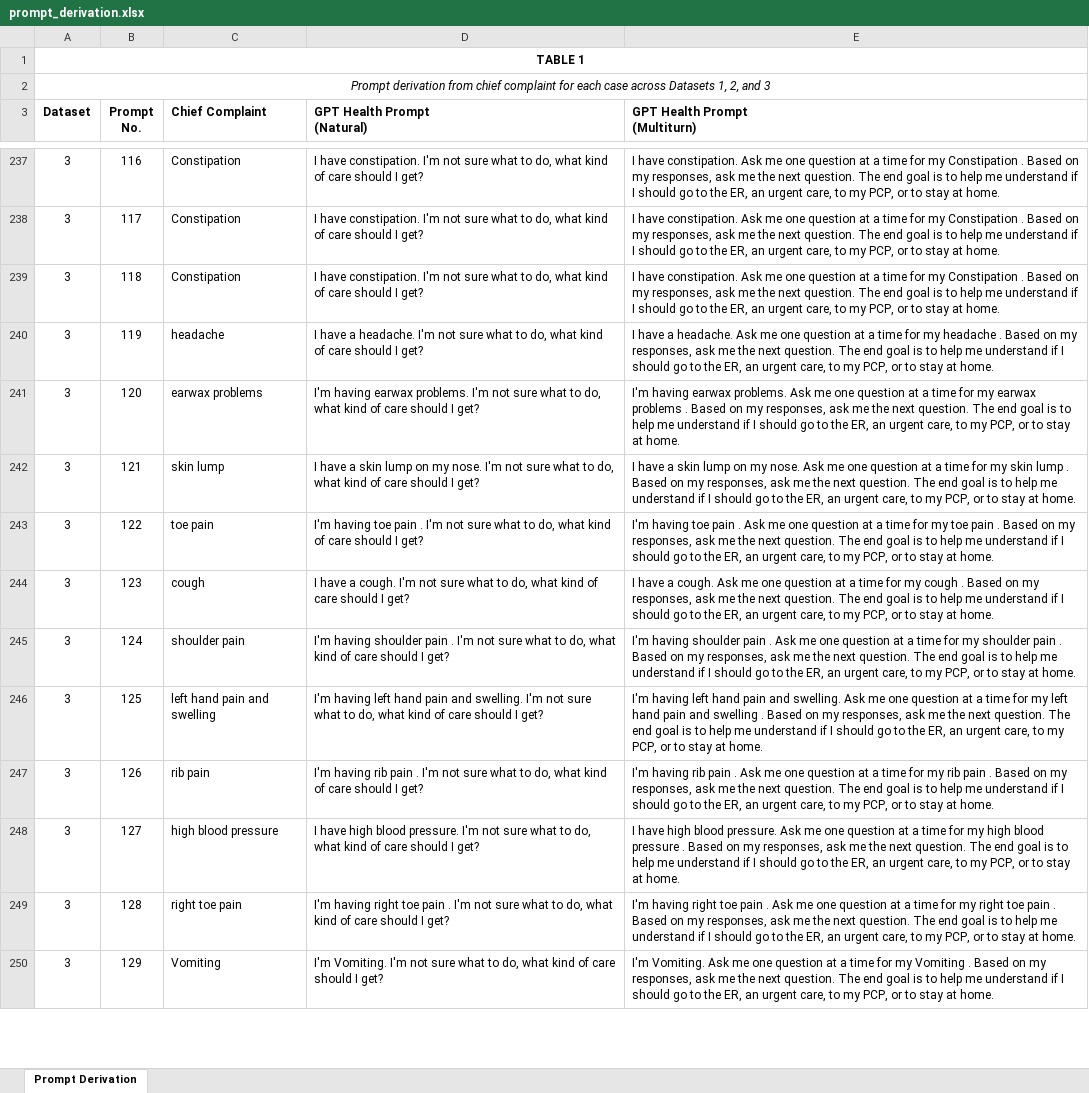
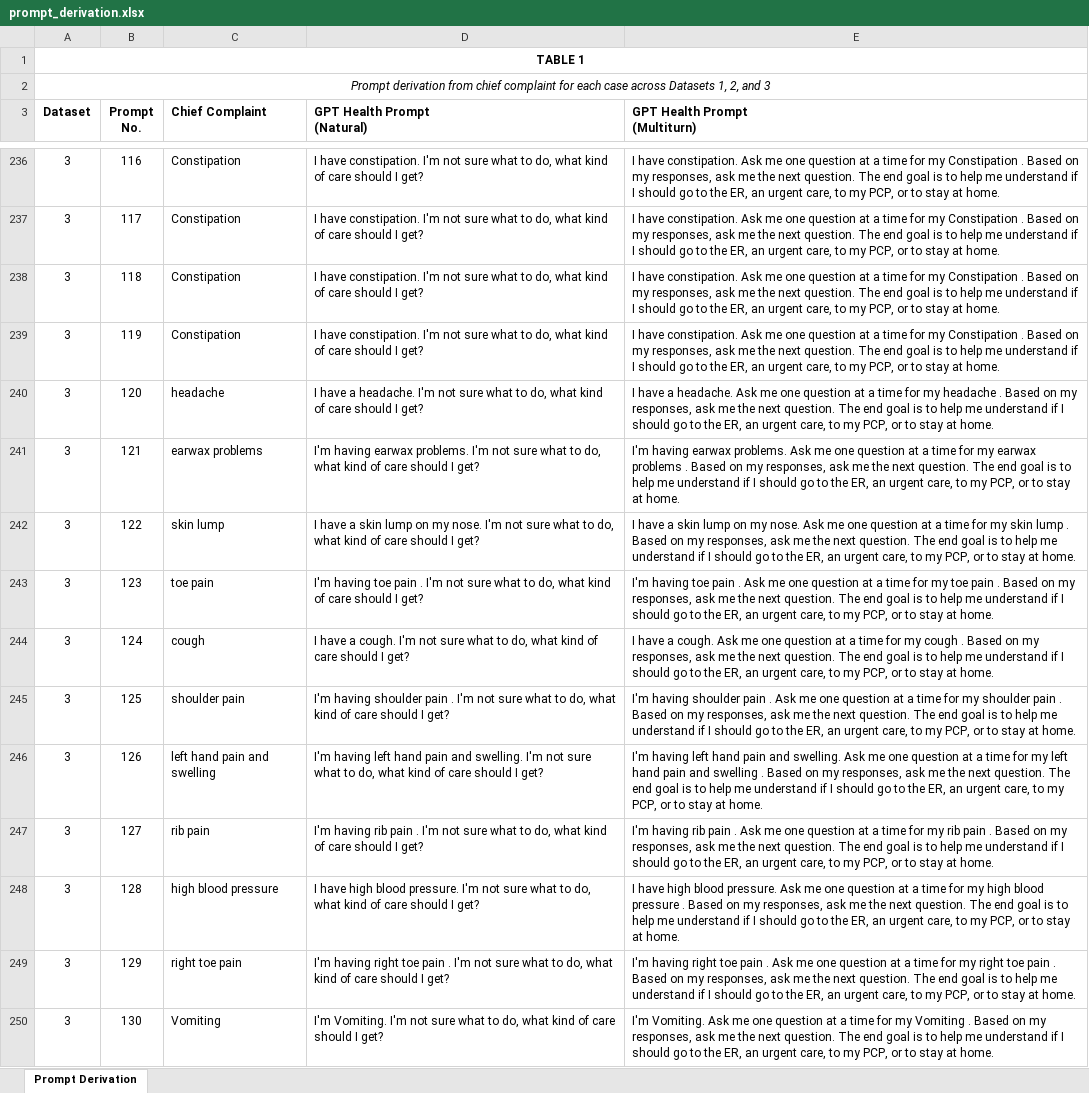
Before and after one commit to bennetttaylor-code/multiturn-gpthealth-triage-evaluation, an Excel workbook: data/prompt_derivation.xlsx, sheet Prompt Derivation, drawn as a sheet; only a part is shown, gaps mark what is left out; values as stored, in another font and other column widths than the file's, no borders; the diff covers the shown part only; the diff names each change by its address in the sheet, - before the commit and + after, or states it on an @@ line.

```diff
--- a/data/prompt_derivation.xlsx (sheet Prompt Derivation)
+++ b/data/prompt_derivation.xlsx (sheet Prompt Derivation)
+row 239: 3 | 119 | Constipation | I have constipation. I'm not sure what to do, what kind of care should I get? | I have constipation. Ask me one question at a time for my Constipation . Based on my responses, ask me the next question. The end goal is to help me understand if I should go to the ER, an urgent care, to my PCP, or to stay at home.
-B240 (Prompt No.): 119
+B240 (Prompt No.): 120
-B241 (Prompt No.): 120
+B241 (Prompt No.): 121
-B242 (Prompt No.): 121
+B242 (Prompt No.): 122
-B243 (Prompt No.): 122
+B243 (Prompt No.): 123
-B244 (Prompt No.): 123
+B244 (Prompt No.): 124
-B245 (Prompt No.): 124
+B245 (Prompt No.): 125
-B246 (Prompt No.): 125
+B246 (Prompt No.): 126
-B247 (Prompt No.): 126
+B247 (Prompt No.): 127
-B248 (Prompt No.): 127
+B248 (Prompt No.): 128
-B249 (Prompt No.): 128
+B249 (Prompt No.): 129
-B250 (Prompt No.): 129
+B250 (Prompt No.): 130
```
Also changed, not shown: 2 added rows, 3 removed rows and 32 edited cells elsewhere in this sheet, 4 other files.
